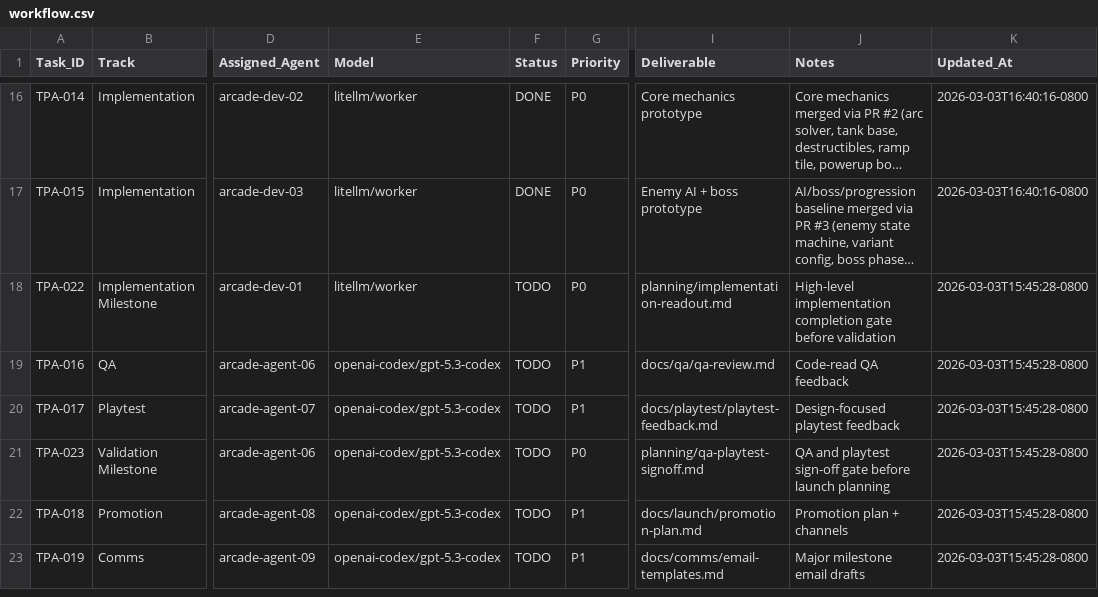
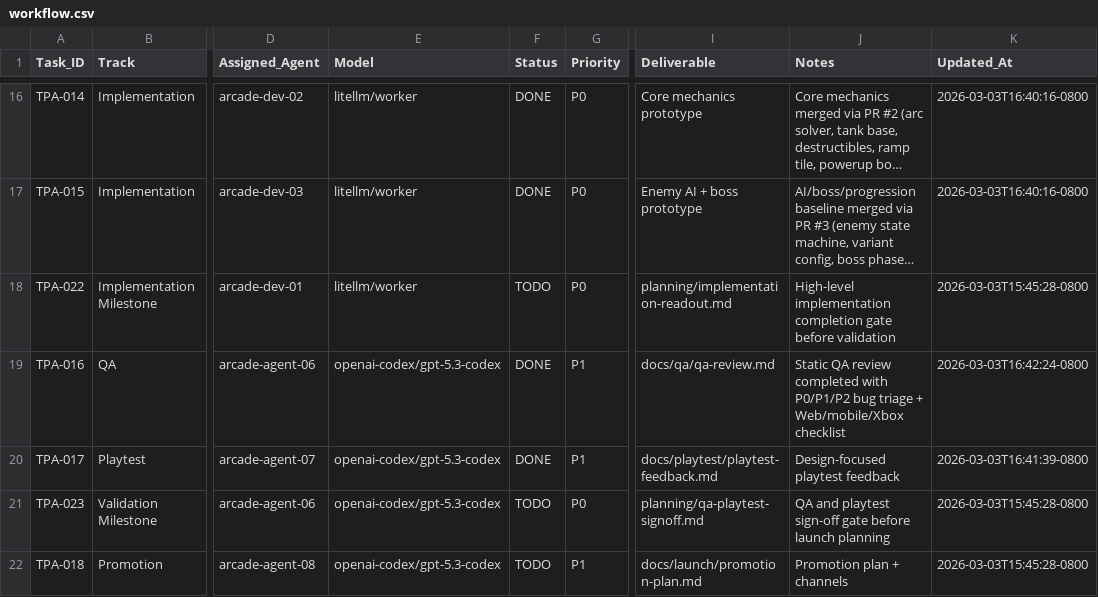
Before and after one commit to joenewbry/tank-puzzle-assault, a CSV file: planning/workflow.csv, drawn as a sheet; only a part is shown, gaps mark what is left out; the shorter side is filled out with more unchanged rows; long unchanged cells end in …; the diff names each change by its address in the sheet, - before the commit and + after, or states it on an @@ line.

Commit message:
TPA-017: add playtest-style feedback and mark workflow done

```diff
--- a/planning/workflow.csv
+++ b/planning/workflow.csv
-F19:F20 (Status): TODO
+F19:F20 (Status): DONE
-J19 (Notes): Code-read QA feedback
+J19 (Notes): Static QA review completed with P0/P1/P2 bug triage + Web/mobile/Xbox checklist
-K19 (Updated_At): 2026-03-03T15:45:28-0800
+K19 (Updated_At): 2026-03-03T16:42:24-0800
-K20 (Updated_At): 2026-03-03T15:45:28-0800
+K20 (Updated_At): 2026-03-03T16:41:39-0800
```
Also changed, not shown: 1 other file.
